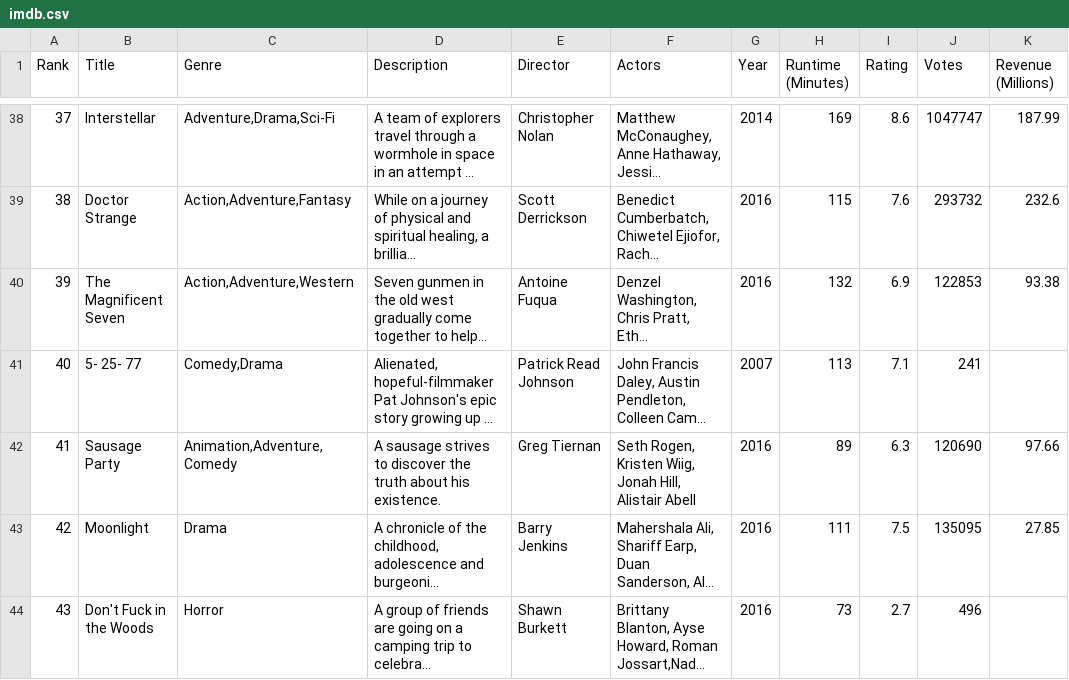
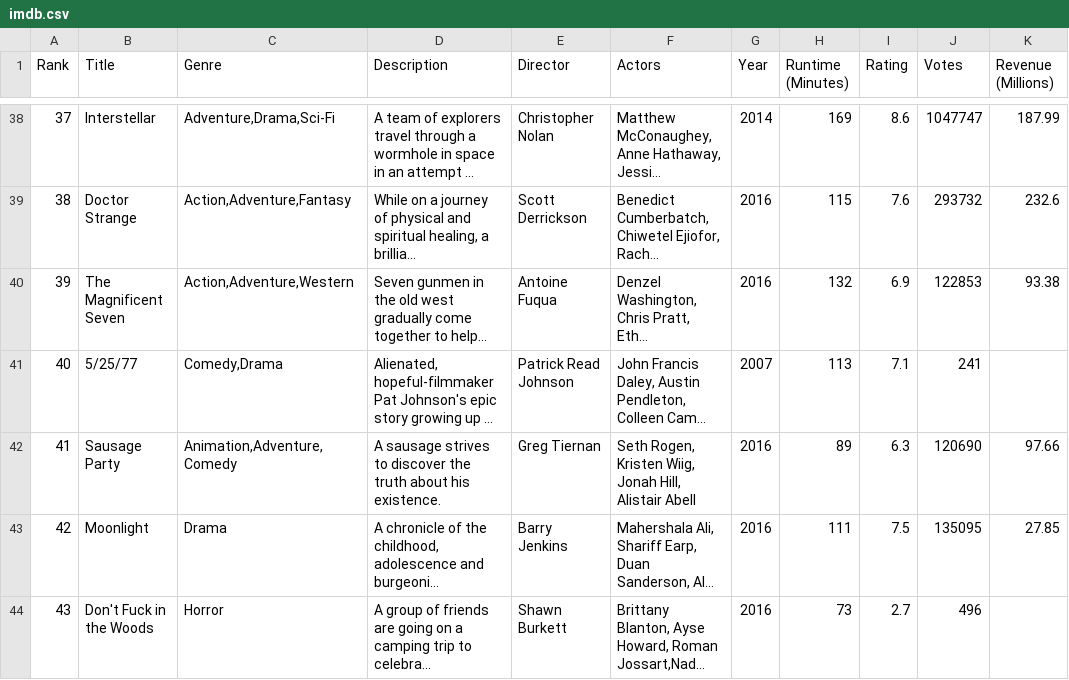
Before and after one commit to oucar/ai, a CSV file: IUPUI/Quiz 1/imdb.csv, drawn as a sheet; only a part is shown, gaps mark what is left out; long unchanged cells end in …; the diff names each change by its address in the sheet, - before the commit and + after, or states it on an @@ line.

```diff
--- a/IUPUI/Quiz 1/imdb.csv
+++ b/IUPUI/Quiz 1/imdb.csv
-B41 (Title): 5- 25- 77
+B41 (Title): 5/25/77
```
Also changed, not shown: 8 other files.
